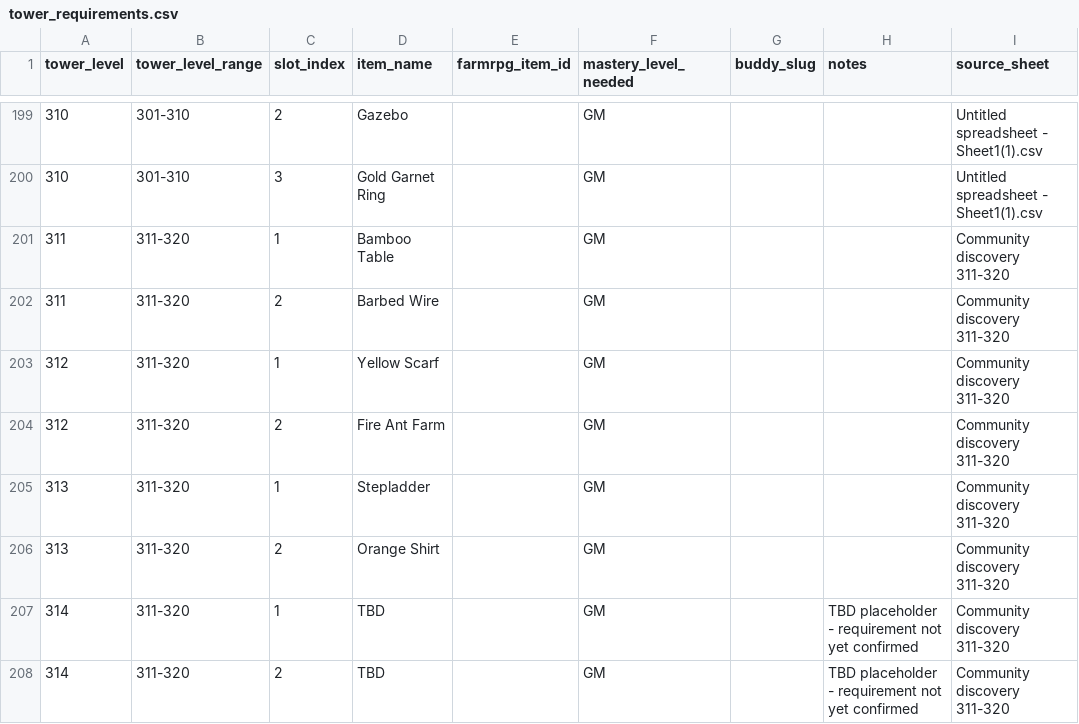
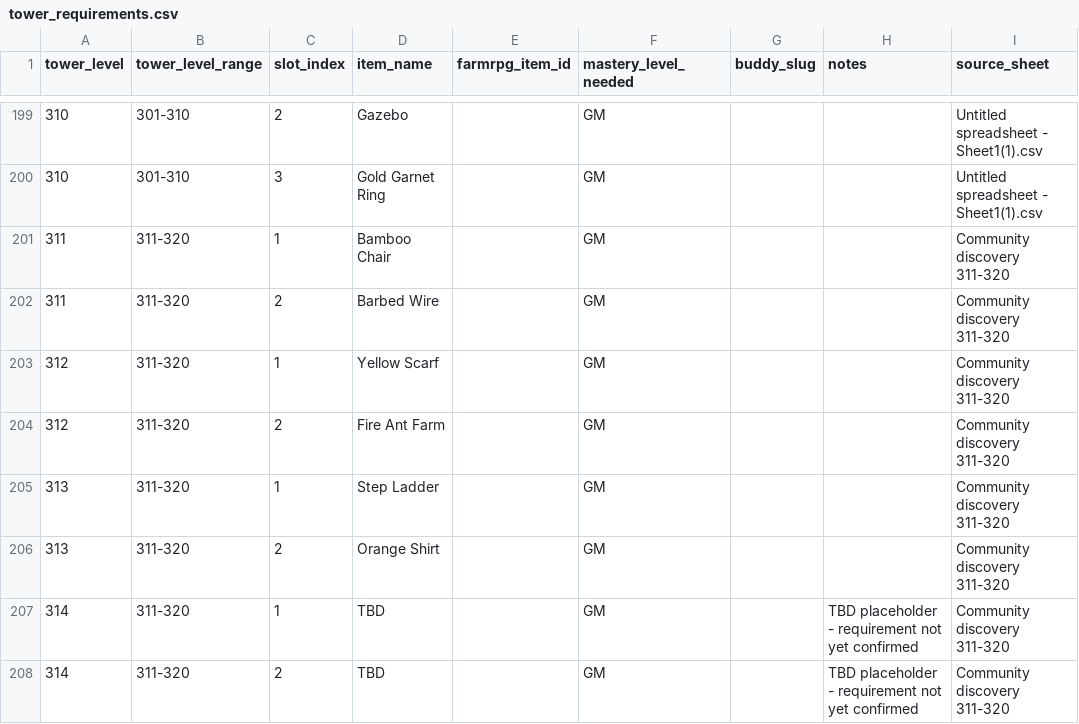
Before and after one commit to missvin/farmrpg-tools, a CSV file: data/tower_requirements.csv, drawn as a sheet; only a part is shown, gaps mark what is left out; the diff names each change by its address in the sheet, - before the commit and + after, or states it on an @@ line.

```diff
--- a/data/tower_requirements.csv
+++ b/data/tower_requirements.csv
-D201 (item_name): Bamboo Table
+D201 (item_name): Bamboo Chair
-D205 (item_name): Stepladder
+D205 (item_name): Step Ladder
```
Also changed, not shown: planning/backlog.csv, 6 other files.
